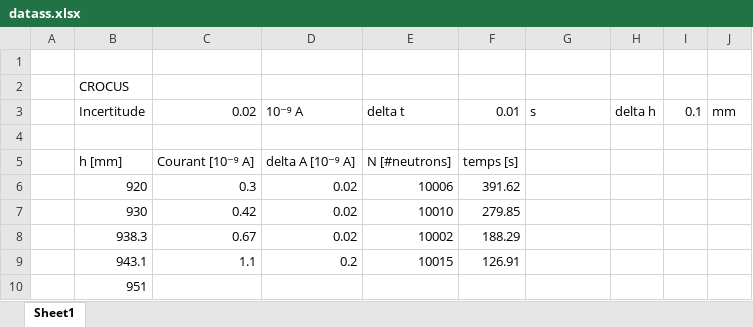
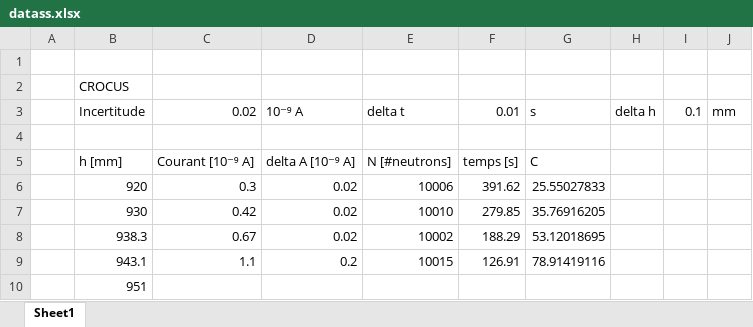
Before and after one commit to TomVdt/TPII-rapports, an Excel workbook: 12-J8-energie-nucleaire/datass.xlsx, sheet Sheet1, drawn as a sheet; values as stored, in another font and other column widths than the file's, no borders; the diff names each change by its address in the sheet, - before the commit and + after, or states it on an @@ line.

```diff
--- a/12-J8-energie-nucleaire/datass.xlsx (sheet Sheet1)
+++ b/12-J8-energie-nucleaire/datass.xlsx (sheet Sheet1)
-G5: (empty)
+G5: C
-G6: (empty)
+G6: 25.55027833
-G7: (empty)
+G7: 35.76916205
-G8: (empty)
+G8: 53.12018695
-G9: (empty)
+G9: 78.91419116
```
Also changed, not shown: 13 other files.
